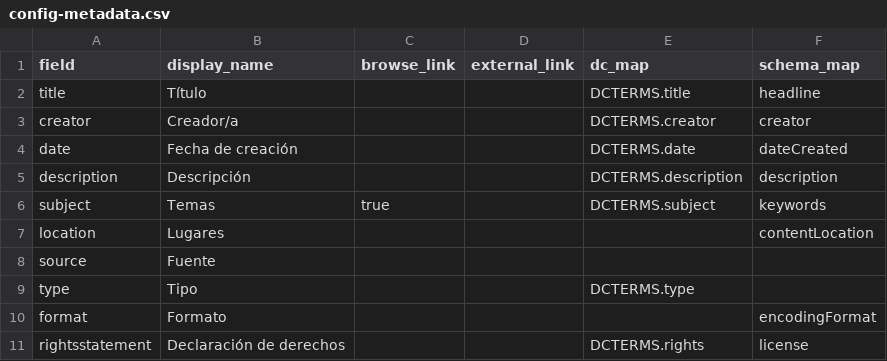
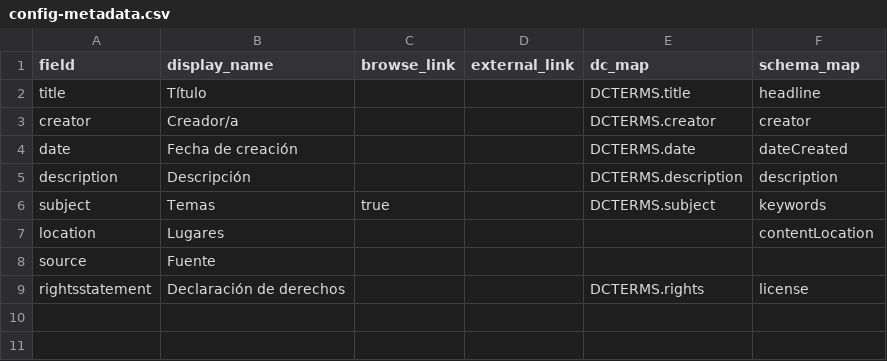
Before and after one commit to hdlabconicet/cartas_busa, a CSV file: _data/config-metadata.csv, drawn as a sheet; the diff names each change by its address in the sheet, - before the commit and + after, or states it on an @@ line.

Commit message:
saco formato y tipo de los metadatos visibles

```diff
--- a/_data/config-metadata.csv
+++ b/_data/config-metadata.csv
-row 9: type | Tipo |  |  | DCTERMS.type
-row 10: format | Formato |  |  |  | encodingFormat
```
